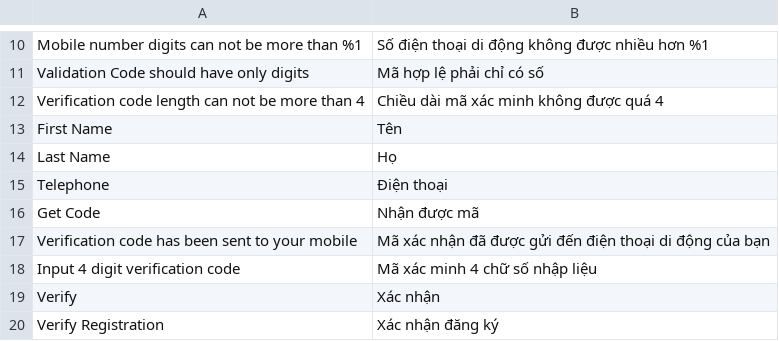
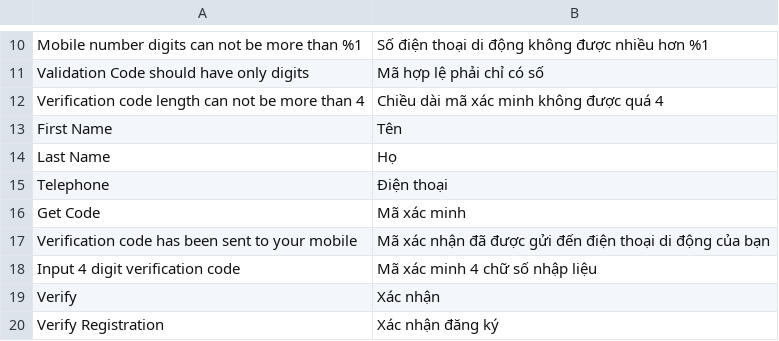
Before and after one commit to congvt305/staging-twap, a CSV file: app/code/Amore/CustomerRegistration/i18n/vi_VN.csv, drawn as a sheet; only a part is shown, gaps mark what is left out.

Commit message:
translation, Hide shipping charges, fix dateformat for VN site

```diff
--- a/app/code/Amore/CustomerRegistration/i18n/vi_VN.csv
+++ b/app/code/Amore/CustomerRegistration/i18n/vi_VN.csv
@@ -15,3 +15,3 @@
 Telephone,Điện thoại
-"Get Code","Nhận được mã"
+"Get Code","Mã xác minh"
 "Verification code has been sent to your mobile","Mã xác nhận đã được gửi đến điện thoại di động của bạn"
```
Also changed, not shown: 4 other files.
